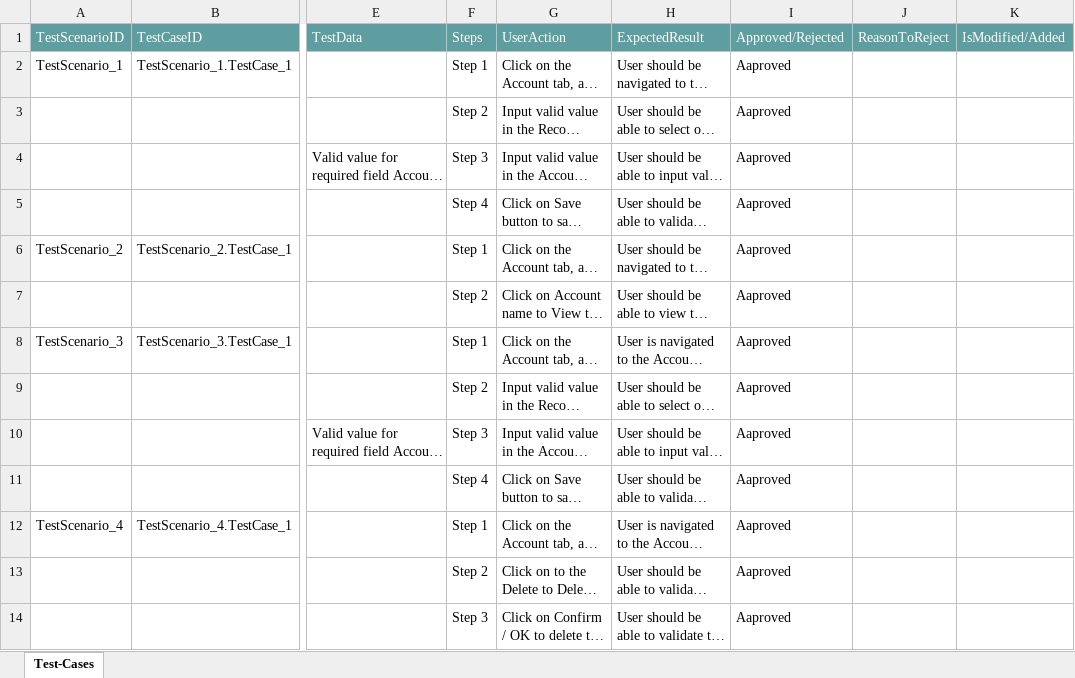
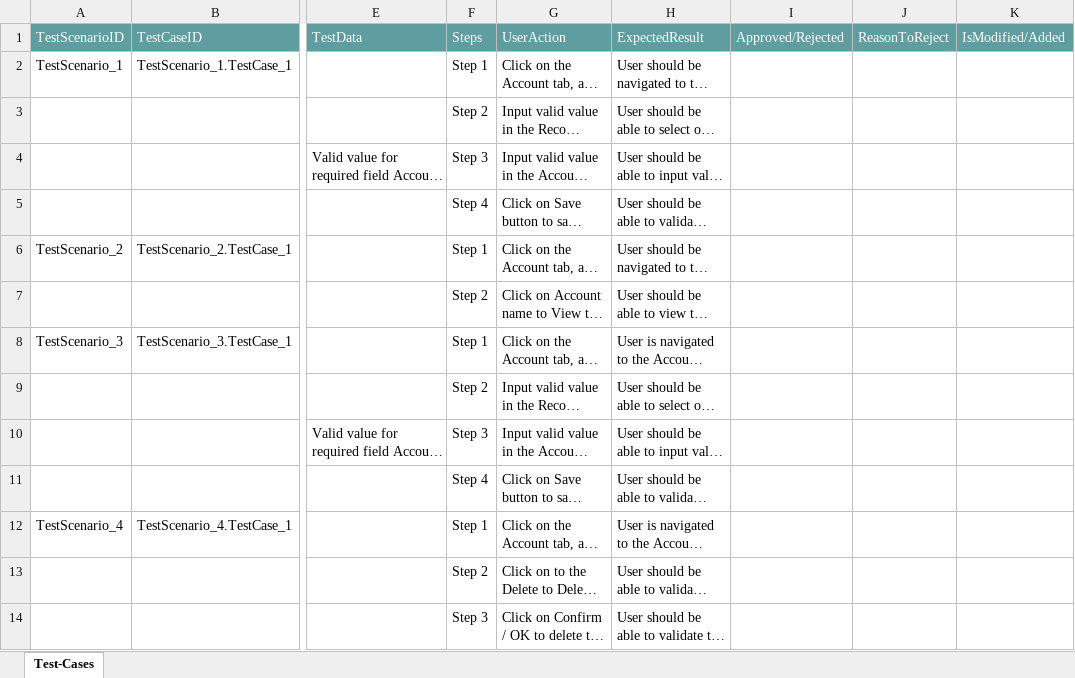
Before and after one commit to ShaikMohamedIrfan/project5, an Excel workbook: tp1.xlsx, sheet Test-Cases, drawn as a sheet; only a part is shown, gaps mark what is left out; long unchanged cells end in …; values as stored, in another font and other column widths than the file's, no borders; table styles not drawn; the diff names each change by its address in the sheet, - before the commit and + after, or states it on an @@ line.

Commit message:
Initial Commit for Verification of Test cases

```diff
--- a/tp1.xlsx (sheet Test-Cases)
+++ b/tp1.xlsx (sheet Test-Cases)
-I2:I14: Aaproved
+I2:I14: (empty)
```
